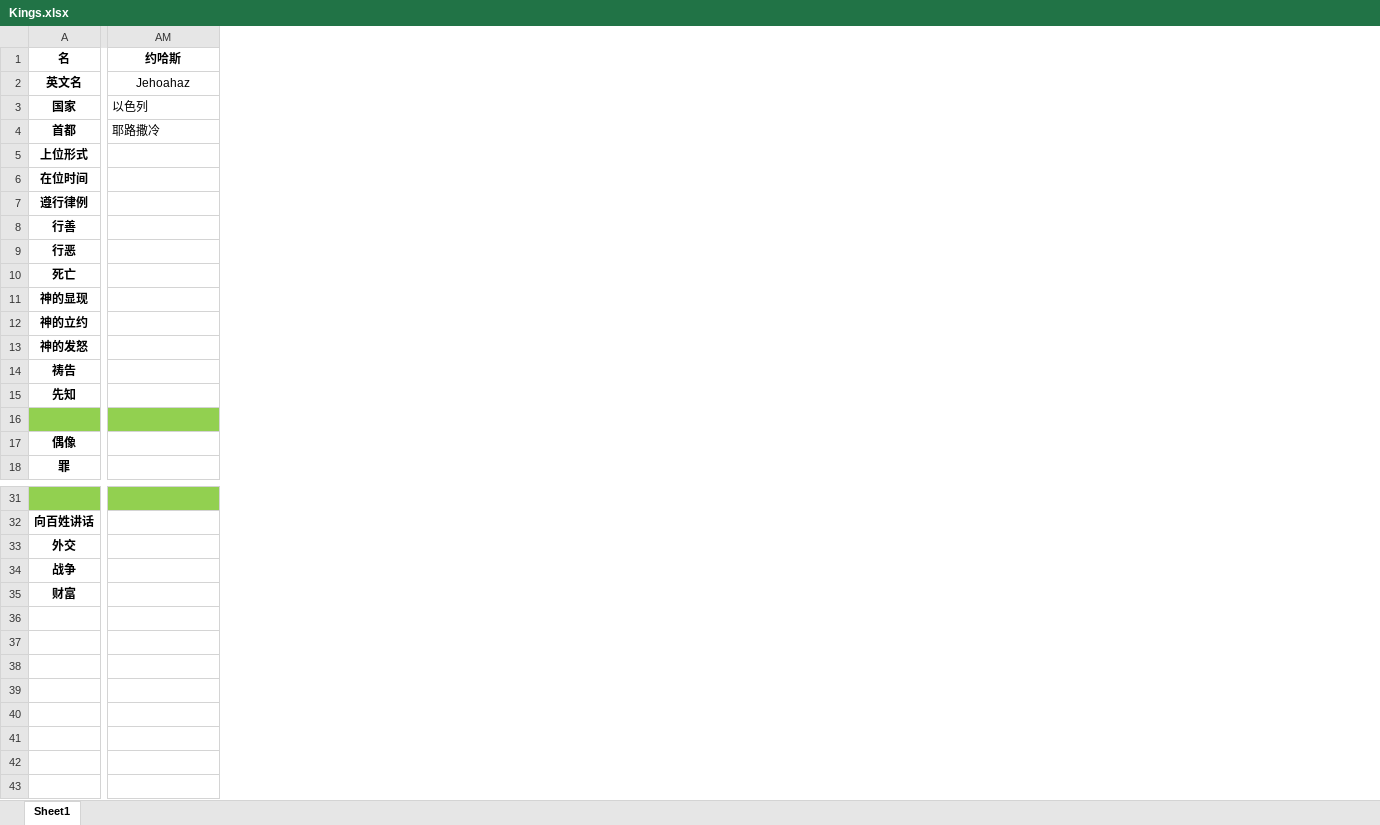
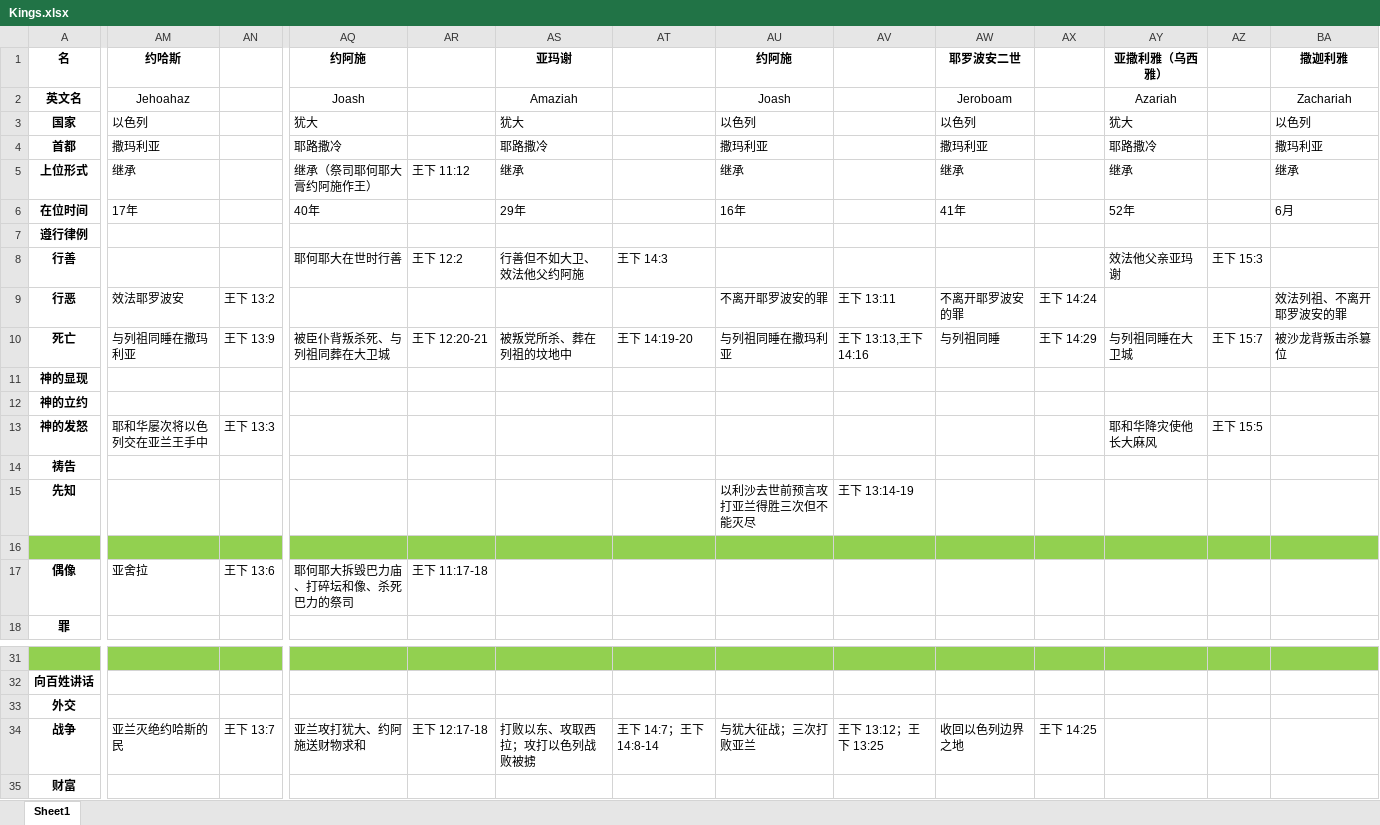
Before and after one commit to syuoni/bethlehem, an Excel workbook: Samuel-Kings-Chronicles-notes/Kings.xlsx, sheet Sheet1, drawn as a sheet; only a part is shown, gaps mark what is left out; values as stored, in another font and other column widths than the file's, no borders; the diff covers the shown part only; the diff names each change by its address in the sheet, - before the commit and + after, or states it on an @@ line.

Commit message:
Update Kings.xlsx

```diff
--- a/Samuel-Kings-Chronicles-notes/Kings.xlsx (sheet Sheet1)
+++ b/Samuel-Kings-Chronicles-notes/Kings.xlsx (sheet Sheet1)
+column AN, rows 9-17: 王下 13:2 | 王下 13:9 |  |  | 王下 13:3 |  |  |  | 王下 13:6; row 34: 王下 13:7
+column AQ (约阿施), rows 2-17: Joash | 犹大 | 耶路撒冷 | 继承（祭司耶何耶大膏约阿施作王） | 40年 |  | 耶何耶大在世时行善 |  | 被臣仆背叛杀死、与列祖同葬在大卫城 |  |  |  |  |  |  | 耶何耶大拆毁巴力庙、打碎坛和像、杀死巴力的祭司; row 34: 亚兰攻打犹大、约阿施送财物求和
+column AR, rows 5-17: 王下 11:12 |  |  | 王下 12:2 |  | 王下 12:20-21 |  |  |  |  |  |  | 王下 11:17-18; row 34: 王下 12:17-18
+column AS (亚玛谢), rows 2-10: Amaziah | 犹大 | 耶路撒冷 | 继承 | 29年 |  | 行善但不如大卫、效法他父约阿施 |  | 被叛党所杀、葬在列祖的坟地中; row 34: 打败以东、攻取西拉；攻打以色列战败被掳
+column AT, rows 8-10: 王下 14:3 |  | 王下 14:19-20; row 34: 王下 14:7；王下 14:8-14
+column AU (约阿施), rows 2-15: Joash | 以色列 | 撒玛利亚 | 继承 | 16年 |  |  | 不离开耶罗波安的罪 | 与列祖同睡在撒玛利亚 |  |  |  |  | 以利沙去世前预言攻打亚兰得胜三次但不能灭尽; row 34: 与犹大征战；三次打败亚兰
+column AV, rows 9-15: 王下 13:11 | 王下 13:13,王下 14:16 |  |  |  |  | 王下 13:14-19; row 34: 王下 13:12；王下 13:25
+column AW (耶罗波安二世), rows 2-10: Jeroboam | 以色列 | 撒玛利亚 | 继承 | 41年 |  |  | 不离开耶罗波安的罪 | 与列祖同睡; row 34: 收回以色列边界之地
+column AX, rows 9-10: 王下 14:24 | 王下 14:29; row 34: 王下 14:25
+column AY (亚撒利雅（乌西雅）), rows 2-13: Azariah | 犹大 | 耶路撒冷 | 继承 | 52年 |  | 效法他父亲亚玛谢 |  | 与列祖同睡在大卫城 |  |  | 耶和华降灾使他长大麻风
+column AZ, rows 8-13: 王下 15:3 |  | 王下 15:7 |  |  | 王下 15:5
+column BA (撒迦利雅), rows 2-10: Zachariah | 以色列 | 撒玛利亚 | 继承 | 6月 |  |  | 效法列祖、不离开耶罗波安的罪 | 被沙龙背叛击杀篡位
-AM4 (约哈斯): 耶路撒冷
+AM4 (约哈斯): 撒玛利亚
-AM5 (约哈斯): (empty)
+AM5 (约哈斯): 继承
-AM6 (约哈斯): (empty)
+AM6 (约哈斯): 17年
-AM9 (约哈斯): (empty)
+AM9 (约哈斯): 效法耶罗波安
-AM10 (约哈斯): (empty)
+AM10 (约哈斯): 与列祖同睡在撒玛利亚
-AM13 (约哈斯): (empty)
+AM13 (约哈斯): 耶和华屡次将以色列交在亚兰王手中
-AM17 (约哈斯): (empty)
+AM17 (约哈斯): 亚舍拉
-AM34 (约哈斯): (empty)
+AM34 (约哈斯): 亚兰灭绝约哈斯的民
```
Also changed, not shown: 12 added columns, 1 removed column and 5 edited cells elsewhere in this sheet.
